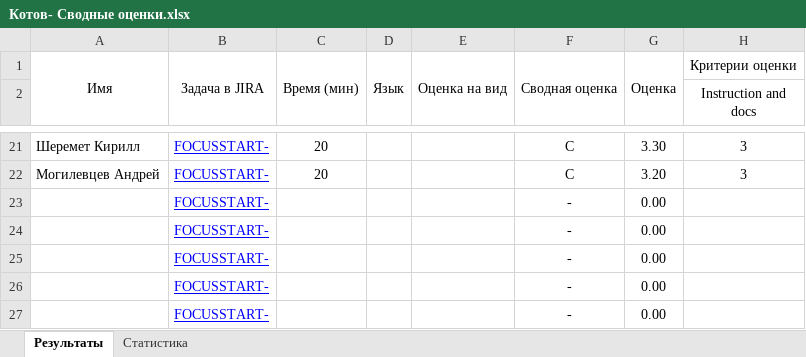
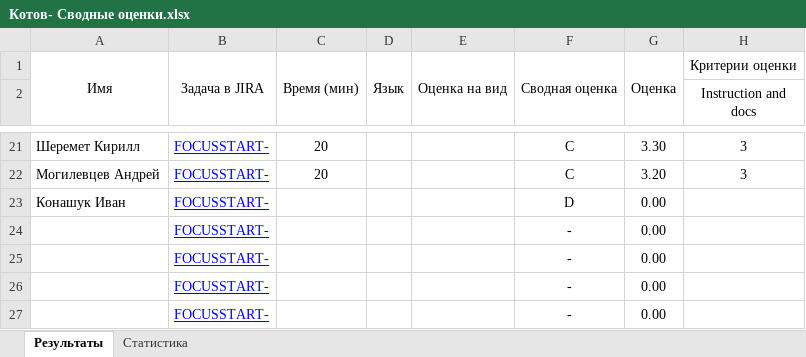
Before and after one commit to siarhei-sd/shift-java, an Excel workbook: 2024-3q/Котов- Сводные оценки.xlsx, sheet Результаты, drawn as a sheet; only a part is shown, gaps mark what is left out; values as stored, in another font and other column widths than the file's, no borders; the diff names each change by its address in the sheet, - before the commit and + after, or states it on an @@ line.

Commit message:
Конашук Иван

```diff
--- a/2024-3q/Котов- Сводные оценки.xlsx (sheet Результаты)
+++ b/2024-3q/Котов- Сводные оценки.xlsx (sheet Результаты)
-A23: (empty)
+A23: Конашук Иван
-F23: -
+F23: D
```
Also changed, not shown: sheet Статистика, 10 other files.
